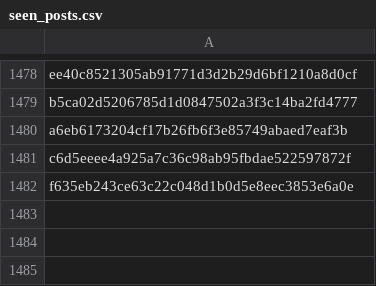
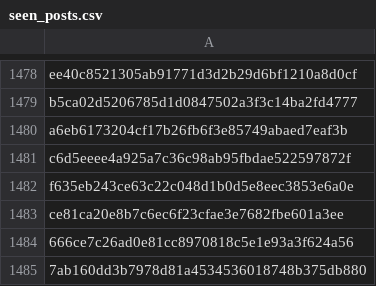
Before and after one commit to RozennKwon/hospital-crawler-qa-automation, a CSV file: top-hospitals/seen_posts.csv, drawn as a sheet; only a part is shown, gaps mark what is left out; the diff names each change by its address in the sheet, - before the commit and + after, or states it on an @@ line.

```diff
--- a/top-hospitals/seen_posts.csv
+++ b/top-hospitals/seen_posts.csv
+row 1483: ce81ca20e8b7c6ec6f23cfae3e7682fbe601a3ee
+row 1484: 666ce7c26ad0e81cc8970818c5e1e93a3f624a56
+row 1485: 7ab160dd3b7978d81a4534536018748b375db880
```
